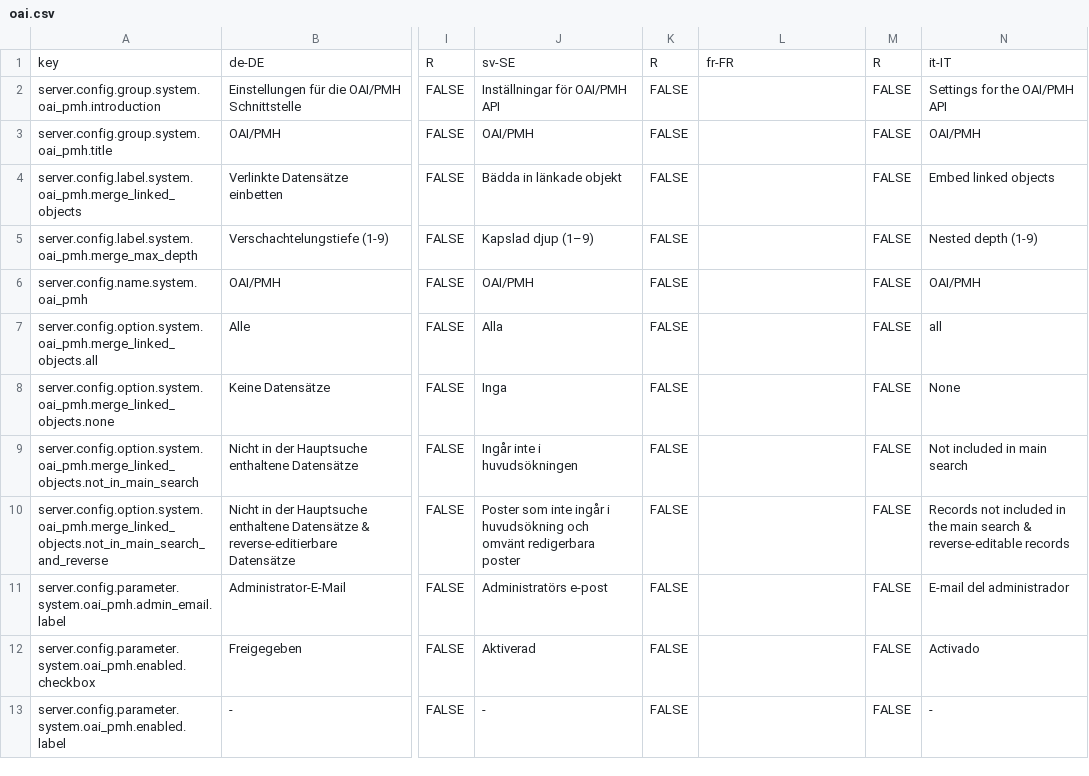
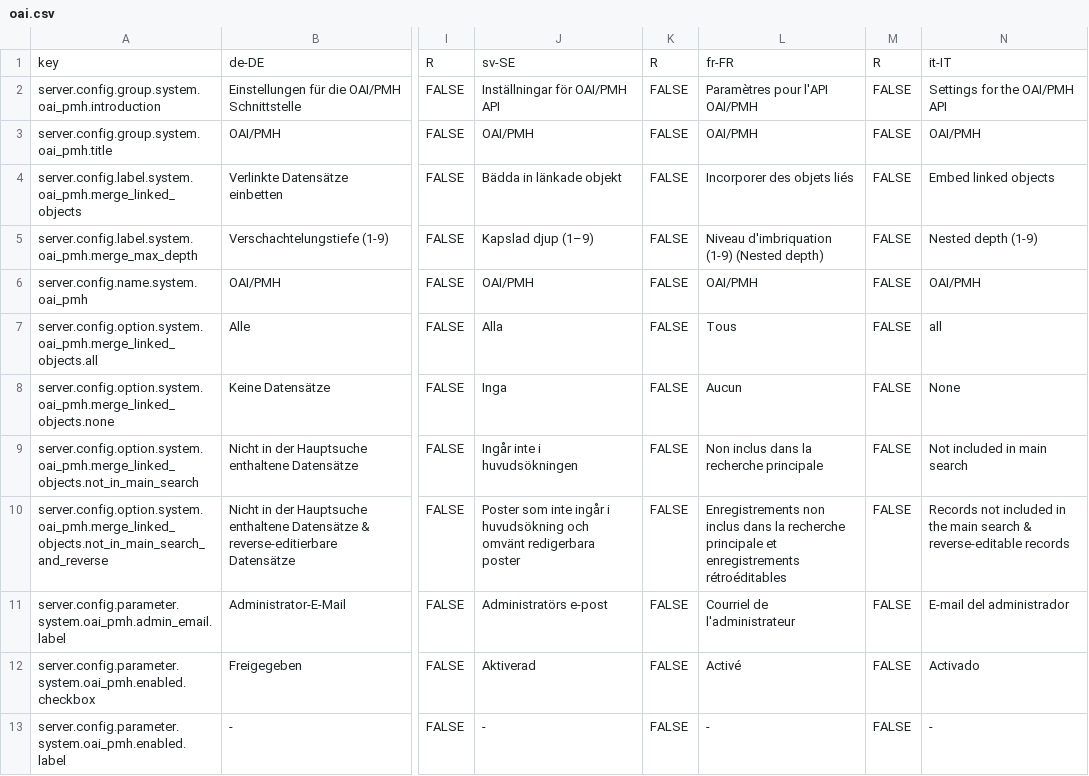
Before and after one commit to programmfabrik/easydb-oai-plugin, a CSV file: l10n/oai.csv, drawn as a sheet; only a part is shown, gaps mark what is left out; the diff covers the shown part only; the diff names each change by its address in the sheet, - before the commit and + after, or states it on an @@ line.

Commit message:
update l10n

```diff
--- a/l10n/oai.csv
+++ b/l10n/oai.csv
-L2: (empty)
+L2: Paramètres pour l'API OAI/PMH
-L3: (empty)
+L3: OAI/PMH
-L4: (empty)
+L4: Incorporer des objets liés
-L5: (empty)
+L5: Niveau d'imbriquation (1-9) (Nested depth)
-L6: (empty)
+L6: OAI/PMH
-L7: (empty)
+L7: Tous
-L8: (empty)
+L8: Aucun
-L9: (empty)
+L9: Non inclus dans la recherche principale
-L10: (empty)
+L10: Enregistrements non inclus dans la recherche principale et enregistrements rétroéditables
-L11: (empty)
+L11: Courriel de l'administrateur
-L12: (empty)
+L12: Activé
-L13: (empty)
+L13: -
```
Also changed, not shown: 11 edited cells elsewhere in this file.
